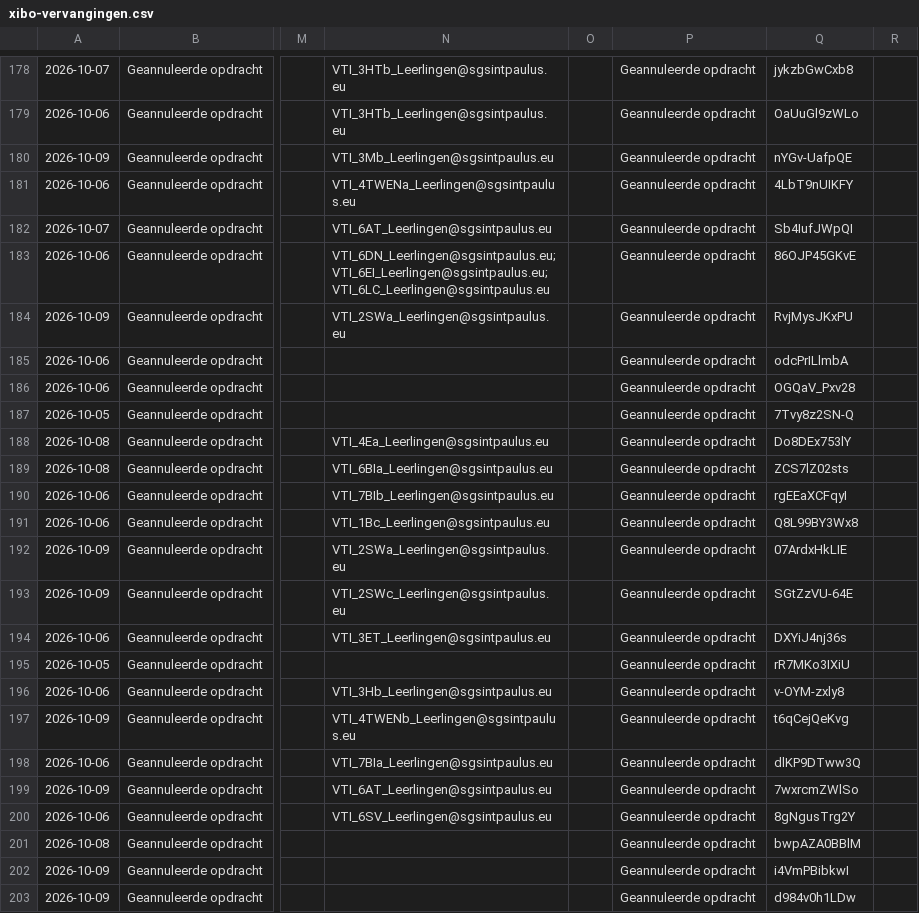
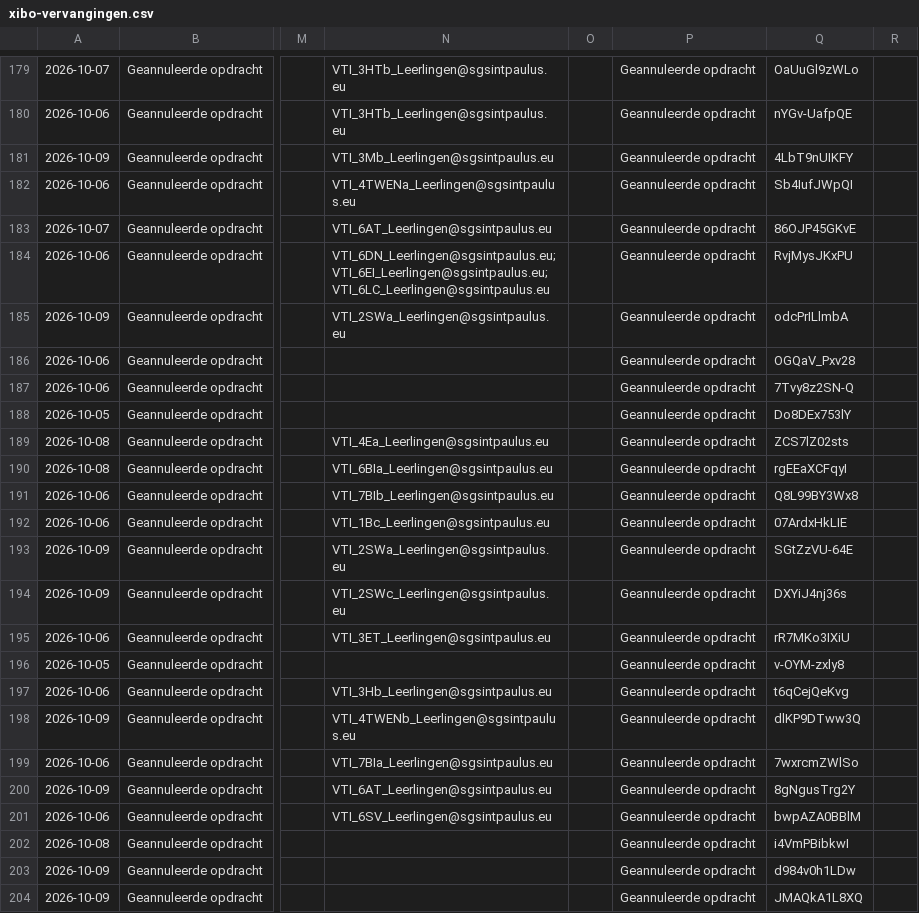
Before and after one commit to tomvanwehaege/xibo-database, a CSV file: xibo-vervangingen.csv, drawn as a sheet; only a part is shown, gaps mark what is left out; addresses are those after the commit; the diff covers the shown part only; the diff names each change by its address in the sheet, - before the commit and + after, or states it on an @@ line.

```diff
--- a/xibo-vervangingen.csv
+++ b/xibo-vervangingen.csv
-Q179: jykzbGwCxb8
+Q179: OaUuGl9zWLo
-Q180: OaUuGl9zWLo
+Q180: nYGv-UafpQE
-Q181: nYGv-UafpQE
+Q181: 4LbT9nUIKFY
-Q182: 4LbT9nUIKFY
+Q182: Sb4IufJWpQI
-Q183: Sb4IufJWpQI
+Q183: 86OJP45GKvE
-Q184: 86OJP45GKvE
+Q184: RvjMysJKxPU
-Q185: RvjMysJKxPU
+Q185: odcPrILlmbA
-Q186: odcPrILlmbA
+Q186: OGQaV_Pxv28
-Q187: OGQaV_Pxv28
+Q187: 7Tvy8z2SN-Q
-Q188: 7Tvy8z2SN-Q
+Q188: Do8DEx753lY
-Q189: Do8DEx753lY
+Q189: ZCS7lZ02sts
-Q190: ZCS7lZ02sts
+Q190: rgEEaXCFqyI
-Q191: rgEEaXCFqyI
+Q191: Q8L99BY3Wx8
-Q192: Q8L99BY3Wx8
+Q192: 07ArdxHkLIE
-Q193: 07ArdxHkLIE
+Q193: SGtZzVU-64E
-Q194: SGtZzVU-64E
+Q194: DXYiJ4nj36s
-Q195: DXYiJ4nj36s
+Q195: rR7MKo3IXiU
-Q196: rR7MKo3IXiU
+Q196: v-OYM-zxly8
-Q197: v-OYM-zxly8
+Q197: t6qCejQeKvg
-Q198: t6qCejQeKvg
+Q198: dlKP9DTww3Q
-Q199: dlKP9DTww3Q
+Q199: 7wxrcmZWlSo
-Q200: 7wxrcmZWlSo
+Q200: 8gNgusTrg2Y
-Q201: 8gNgusTrg2Y
+Q201: bwpAZA0BBlM
-Q202: bwpAZA0BBlM
+Q202: i4VmPBibkwI
-Q203: i4VmPBibkwI
+Q203: d984v0h1LDw
-Q204: d984v0h1LDw
+Q204: JMAQkA1L8XQ
```
Also changed, not shown: 1 added row and 28 edited cells elsewhere in this file.
